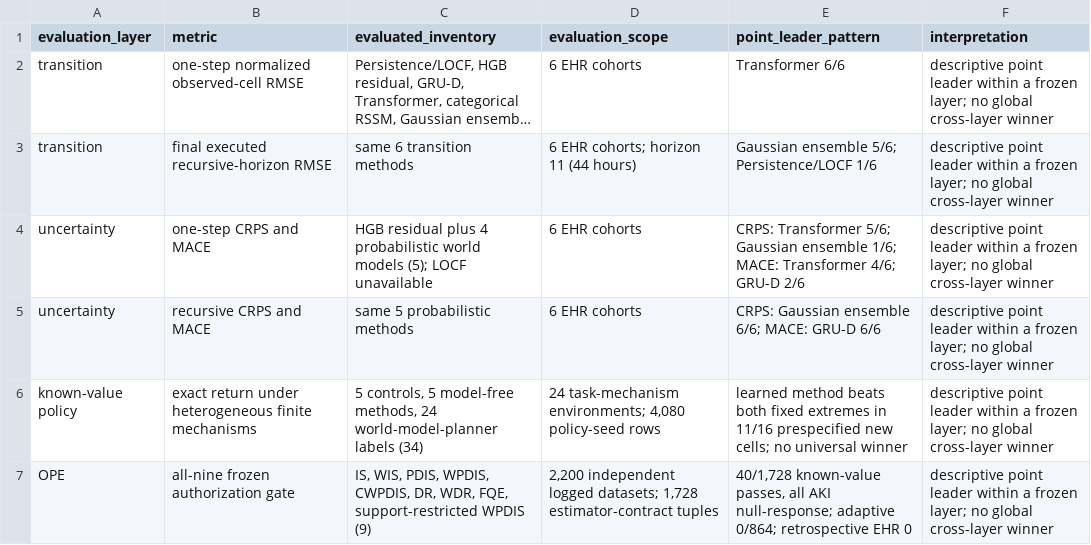
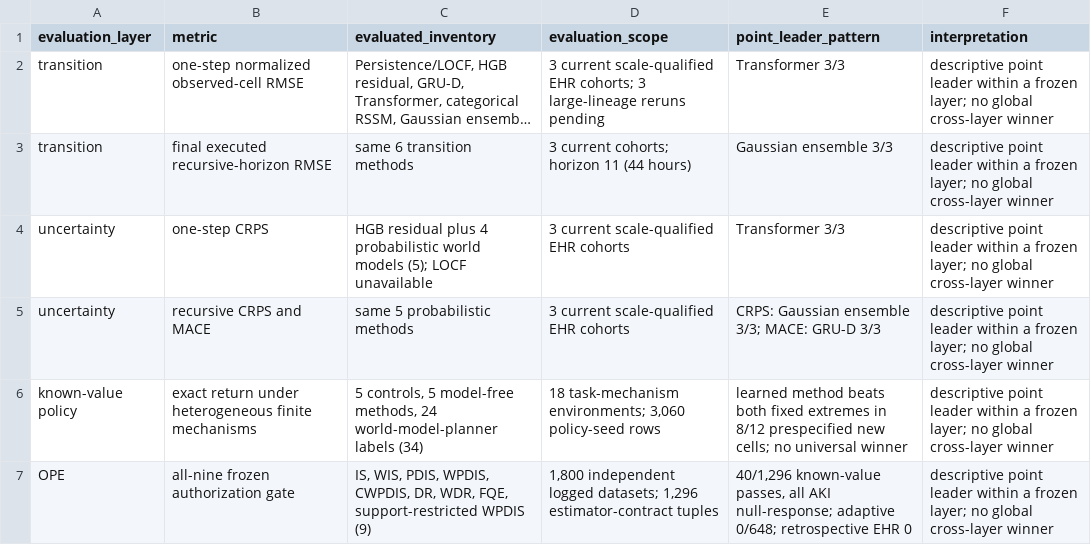
Before and after one commit to cys1102/ehrdyn-icu, a CSV file: decision/evidence/baseline_surface_atlas.csv, drawn as a sheet; long unchanged cells end in …; the diff names each change by its address in the sheet, - before the commit and + after, or states it on an @@ line.

```diff
--- a/decision/evidence/baseline_surface_atlas.csv
+++ b/decision/evidence/baseline_surface_atlas.csv
-D2 (evaluation_scope): 6 EHR cohorts
+D2 (evaluation_scope): 3 current scale-qualified EHR cohorts; 3 large-lineage reruns pending
-E2 (point_leader_pattern): Transformer 6/6
+E2 (point_leader_pattern): Transformer 3/3
-D3 (evaluation_scope): 6 EHR cohorts; horizon 11 (44 hours)
+D3 (evaluation_scope): 3 current cohorts; horizon 11 (44 hours)
-E3 (point_leader_pattern): Gaussian ensemble 5/6; Persistence/LOCF 1/6
+E3 (point_leader_pattern): Gaussian ensemble 3/3
-B4 (metric): one-step CRPS and MACE
+B4 (metric): one-step CRPS
-D4:D5 (evaluation_scope): 6 EHR cohorts
+D4:D5 (evaluation_scope): 3 current scale-qualified EHR cohorts
-E4 (point_leader_pattern): CRPS: Transformer 5/6; Gaussian ensemble 1/6; MACE: Transformer 4/6; GRU-D 2/6
+E4 (point_leader_pattern): Transformer 3/3
-E5 (point_leader_pattern): CRPS: Gaussian ensemble 6/6; MACE: GRU-D 6/6
+E5 (point_leader_pattern): CRPS: Gaussian ensemble 3/3; MACE: GRU-D 3/3
-D6 (evaluation_scope): 24 task-mechanism environments; 4,080 policy-seed rows
+D6 (evaluation_scope): 18 task-mechanism environments; 3,060 policy-seed rows
-E6 (point_leader_pattern): …extremes in 11/16 prespecified new…
+E6 (point_leader_pattern): …extremes in 8/12 prespecified new…
-D7 (evaluation_scope): 2,200 independent logged datasets; 1,728 estimator-contract tuples
+D7 (evaluation_scope): 1,800 independent logged datasets; 1,296 estimator-contract tuples
-E7 (point_leader_pattern): 40/1,728 known-value passes, all AKI null-response; adaptive 0/864; retrospective EHR…
+E7 (point_leader_pattern): 40/1,296 known-value passes, all AKI null-response; adaptive 0/648; retrospective EHR…
```
Also changed, not shown: decision/evidence/cohort_scale.csv, decision/evidence/manifest.csv, 31 other files.
